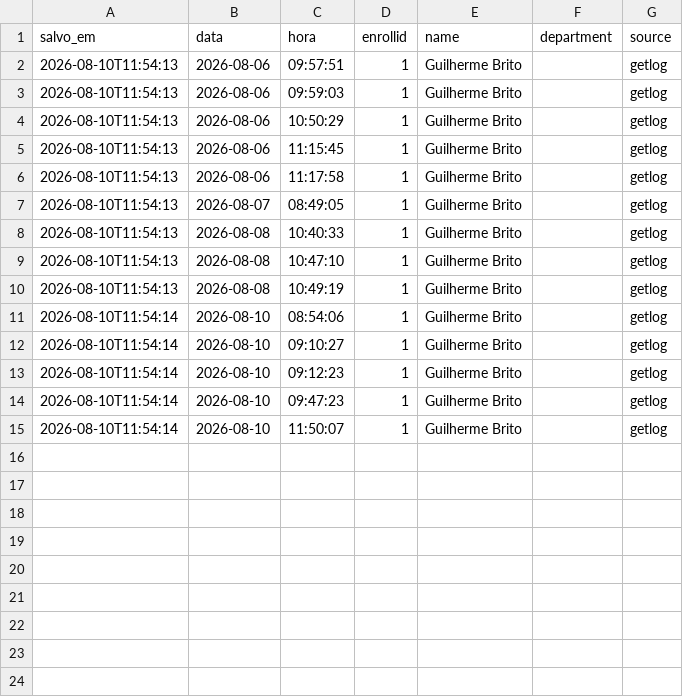
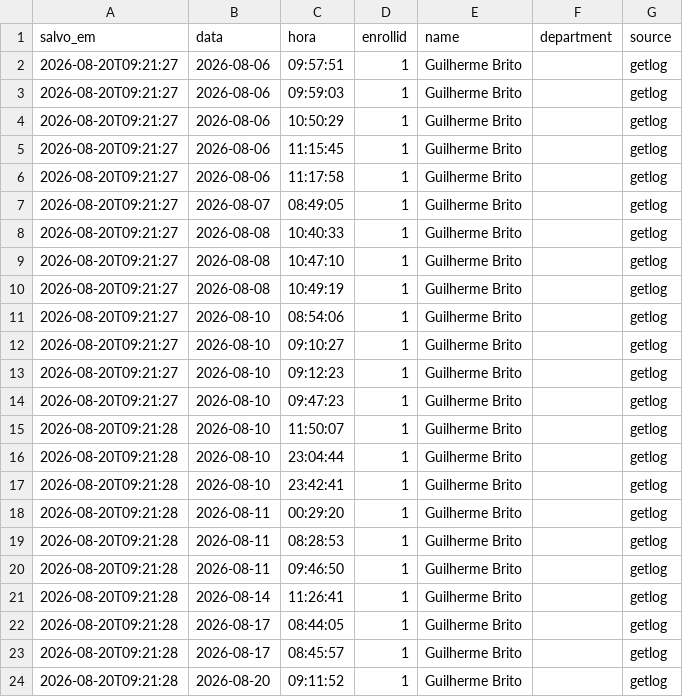
Before and after one commit to guiihermerosa/Pontix_, a CSV file: relatorios/historico_ponto/ponto_historico.csv, drawn as a sheet.

```diff
--- a/relatorios/historico_ponto/ponto_historico.csv
+++ b/relatorios/historico_ponto/ponto_historico.csv
@@ -1,15 +1,24 @@
 salvo_em,data,hora,enrollid,name,department,source
-2026-08-10T11:54:13,2026-08-06,09:57:51,1,Guilherme Brito,,getlog
-2026-08-10T11:54:13,2026-08-06,09:59:03,1,Guilherme Brito,,getlog
-2026-08-10T11:54:13,2026-08-06,10:50:29,1,Guilherme Brito,,getlog
-2026-08-10T11:54:13,2026-08-06,11:15:45,1,Guilherme Brito,,getlog
-2026-08-10T11:54:13,2026-08-06,11:17:58,1,Guilherme Brito,,getlog
-2026-08-10T11:54:13,2026-08-07,08:49:05,1,Guilherme Brito,,getlog
-2026-08-10T11:54:13,2026-08-08,10:40:33,1,Guilherme Brito,,getlog
-2026-08-10T11:54:13,2026-08-08,10:47:10,1,Guilherme Brito,,getlog
-2026-08-10T11:54:13,2026-08-08,10:49:19,1,Guilherme Brito,,getlog
-2026-08-10T11:54:14,2026-08-10,08:54:06,1,Guilherme Brito,,getlog
-2026-08-10T11:54:14,2026-08-10,09:10:27,1,Guilherme Brito,,getlog
-2026-08-10T11:54:14,2026-08-10,09:12:23,1,Guilherme Brito,,getlog
-2026-08-10T11:54:14,2026-08-10,09:47:23,1,Guilherme Brito,,getlog
-2026-08-10T11:54:14,2026-08-10,11:50:07,1,Guilherme Brito,,getlog
+2026-08-20T09:21:27,2026-08-06,09:57:51,1,Guilherme Brito,,getlog
+2026-08-20T09:21:27,2026-08-06,09:59:03,1,Guilherme Brito,,getlog
+2026-08-20T09:21:27,2026-08-06,10:50:29,1,Guilherme Brito,,getlog
+2026-08-20T09:21:27,2026-08-06,11:15:45,1,Guilherme Brito,,getlog
+2026-08-20T09:21:27,2026-08-06,11:17:58,1,Guilherme Brito,,getlog
+2026-08-20T09:21:27,2026-08-07,08:49:05,1,Guilherme Brito,,getlog
+2026-08-20T09:21:27,2026-08-08,10:40:33,1,Guilherme Brito,,getlog
+2026-08-20T09:21:27,2026-08-08,10:47:10,1,Guilherme Brito,,getlog
+2026-08-20T09:21:27,2026-08-08,10:49:19,1,Guilherme Brito,,getlog
+2026-08-20T09:21:27,2026-08-10,08:54:06,1,Guilherme Brito,,getlog
+2026-08-20T09:21:27,2026-08-10,09:10:27,1,Guilherme Brito,,getlog
+2026-08-20T09:21:27,2026-08-10,09:12:23,1,Guilherme Brito,,getlog
+2026-08-20T09:21:27,2026-08-10,09:47:23,1,Guilherme Brito,,getlog
+2026-08-20T09:21:28,2026-08-10,11:50:07,1,Guilherme Brito,,getlog
+2026-08-20T09:21:28,2026-08-10,23:04:44,1,Guilherme Brito,,getlog
+2026-08-20T09:21:28,2026-08-10,23:42:41,1,Guilherme Brito,,getlog
+2026-08-20T09:21:28,2026-08-11,00:29:20,1,Guilherme Brito,,getlog
+2026-08-20T09:21:28,2026-08-11,08:28:53,1,Guilherme Brito,,getlog
+2026-08-20T09:21:28,2026-08-11,09:46:50,1,Guilherme Brito,,getlog
+2026-08-20T09:21:28,2026-08-14,11:26:41,1,Guilherme Brito,,getlog
+2026-08-20T09:21:28,2026-08-17,08:44:05,1,Guilherme Brito,,getlog
+2026-08-20T09:21:28,2026-08-17,08:45:57,1,Guilherme Brito,,getlog
+2026-08-20T09:21:28,2026-08-20,09:11:52,1,Guilherme Brito,,getlog
```
Also changed, not shown: 50 other files.
